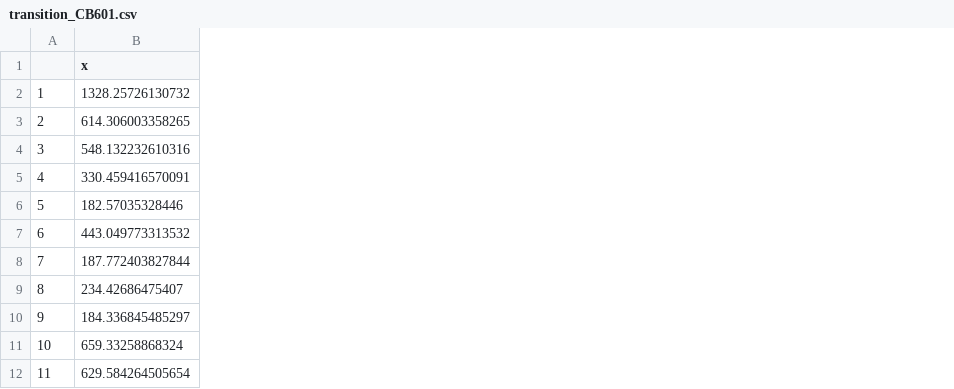
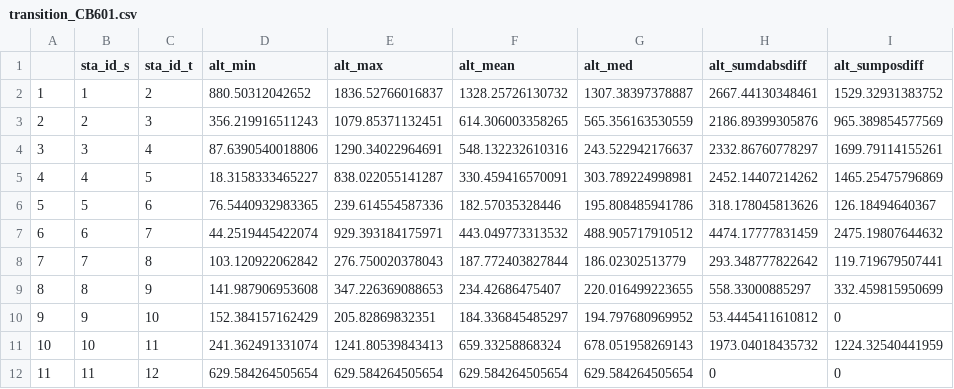
Before and after one commit to grhyne/SWWA_Pressure, a CSV file: reports/figure_print/table_transition/transition_CB601.csv, drawn as a sheet; addresses are those after the commit; the diff names each change by its address in the sheet, - before the commit and + after, or states it on an @@ line.

```diff
--- a/reports/figure_print/table_transition/transition_CB601.csv
+++ b/reports/figure_print/table_transition/transition_CB601.csv
+column B (sta_id_s), rows 2-12: 1 | 2 | 3 | 4 | 5 | 6 | 7 | 8 | 9 | 10 | 11
+column C (sta_id_t), rows 2-12: 2 | 3 | 4 | 5 | 6 | 7 | 8 | 9 | 10 | 11 | 12
+column D (alt_min), rows 2-12: 880.50312042652 | 356.219916511243 | 87.6390540018806 | 18.3158333465227 | 76.5440932983365 | 44.2519445422074 | 103.120922062842 | 141.987906953608 | 152.384157162429 | 241.362491331074 | 629.584264505654
+column E (alt_max), rows 2-12: 1836.52766016837 | 1079.85371132451 | 1290.34022964691 | 838.022055141287 | 239.614554587336 | 929.393184175971 | 276.750020378043 | 347.226369088653 | 205.82869832351 | 1241.80539843413 | 629.584264505654
+column G (alt_med), rows 2-12: 1307.38397378887 | 565.356163530559 | 243.522942176637 | 303.789224998981 | 195.808485941786 | 488.905717910512 | 186.02302513779 | 220.016499223655 | 194.797680969952 | 678.051958269143 | 629.584264505654
+column H (alt_sumdabsdiff), rows 2-12: 2667.44130348461 | 2186.89399305876 | 2332.86760778297 | 2452.14407214262 | 318.178045813626 | 4474.17777831459 | 293.348777822642 | 558.33000885297 | 53.4445411610812 | 1973.04018435732 | 0
+column I (alt_sumposdiff), rows 2-12: 1529.32931383752 | 965.389854577569 | 1699.79114155261 | 1465.25475796869 | 126.18494640367 | 2475.19807644632 | 119.719679507441 | 332.459815950699 | 0 | 1224.32540441959 | 0
-F1: x
+F1: alt_mean
```
Also changed, not shown: reports/figure_print/table_transition/transition_CB598.csv, reports/figure_print/table_transition/transition_CB599.csv, 8 other files.
